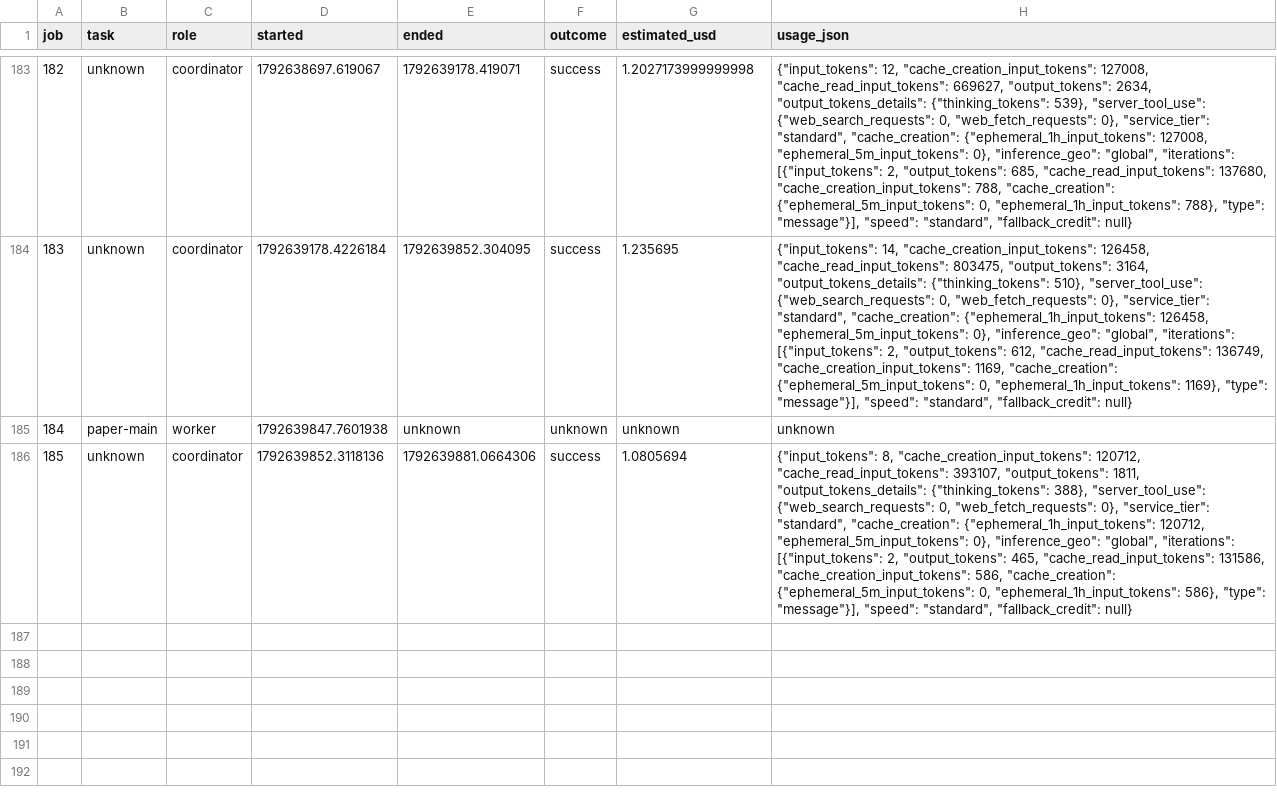
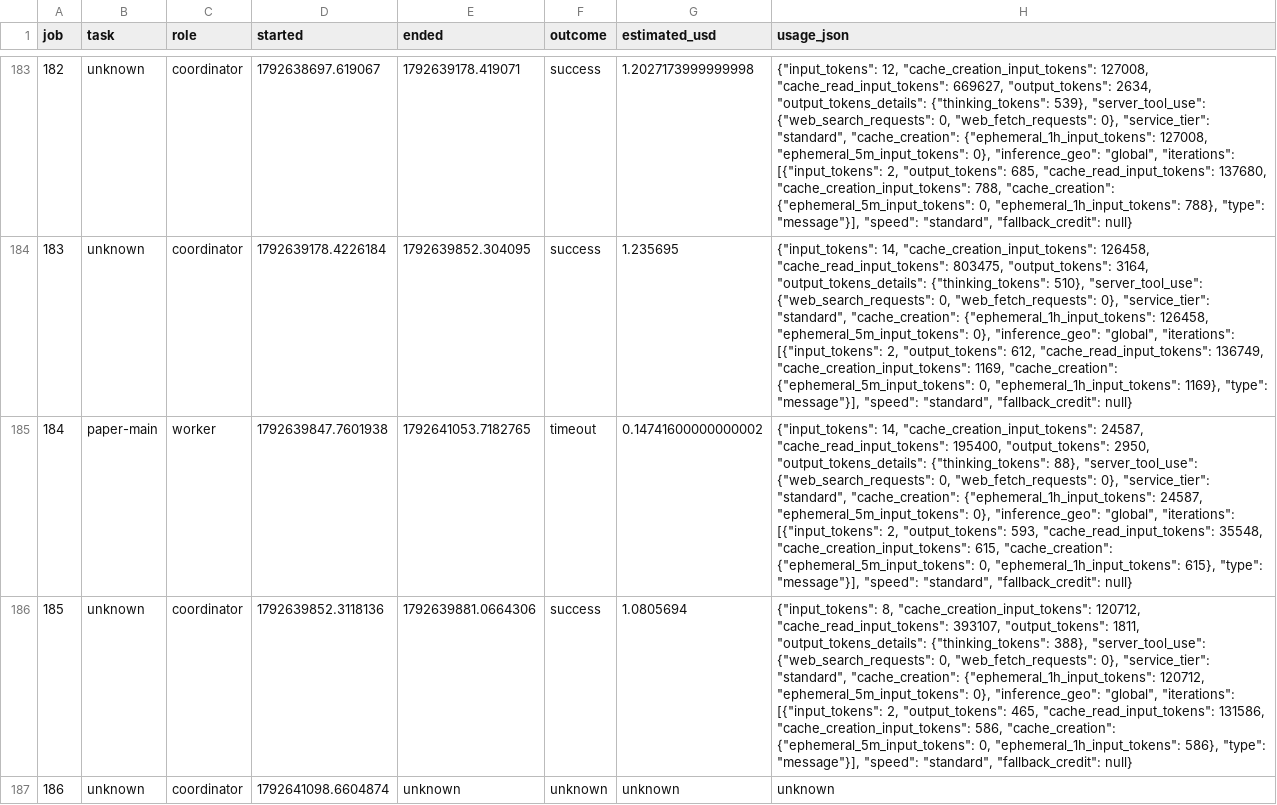
Before and after one commit to ZaytaM/log-gas-lean, a TSV file: state/campaign-usage.tsv, drawn as a sheet; only a part is shown, gaps mark what is left out; the diff names each change by its address in the sheet, - before the commit and + after, or states it on an @@ line.

Commit message:
Report main theorem campaign progress and usage

```diff
--- a/state/campaign-usage.tsv
+++ b/state/campaign-usage.tsv
-E185 (ended): unknown
+E185 (ended): 1792641053.7182765
-F185 (outcome): unknown
+F185 (outcome): timeout
-G185 (estimated_usd): unknown
+G185 (estimated_usd): 0.14741600000000002
-H185 (usage_json): unknown
+H185 (usage_json): {"input_tokens": 14, "cache_creation_input_tokens": 24587, "cache_read_input_tokens": 195400, "output_tokens": 2950, "output_tokens_details": {"thinking_tokens": 88}, "server_tool_use": {"web_search_requests": 0, "web_fetch_requests": 0}, "service_tier": "standard", "cache_creation": {"ephemeral_1h_input_tokens": 24587, "ephemeral_5m_input_tokens": 0}, "inference_geo": "global", "iterations": [{"input_tokens": 2, "output_tokens": 593, "cache_read_input_tokens": 35548, "cache_creation_input_tokens": 615, "cache_creation": {"ephemeral_5m_input_tokens": 0, "ephemeral_1h_input_tokens": 615}, "type": "message"}], "speed": "standard", "fallback_credit": null}
+row 187: 186 | unknown | coordinator | 1792641098.6604874 | unknown | unknown | unknown | unknown
```
Also changed, not shown: 1 other file.
